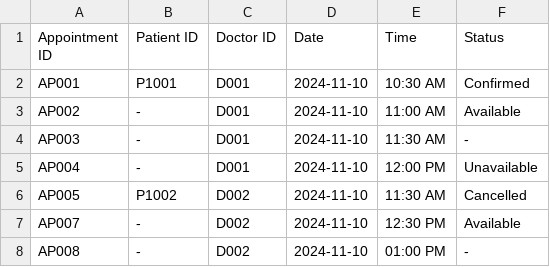
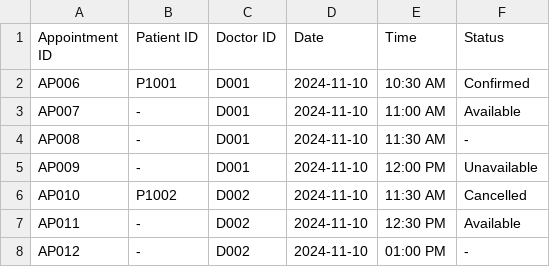
Before and after one commit to SiawXuan15/SC2002-project, a CSV file: SC2002(SPLIT)/Data/Appointments.csv, drawn as a sheet.

```diff
--- a/SC2002(SPLIT)/Data/Appointments.csv
+++ b/SC2002(SPLIT)/Data/Appointments.csv
@@ -1,8 +1,8 @@
 Appointment ID,Patient ID,Doctor ID,Date,Time,Status
-AP001,P1001,D001,2024-11-10,10:30 AM,Confirmed
-AP002,-,D001,2024-11-10,11:00 AM,Available
-AP003,-,D001,2024-11-10,11:30 AM,-
-AP004,-,D001,2024-11-10,12:00 PM,Unavailable
-AP005,P1002,D002,2024-11-10,11:30 AM,Cancelled
-AP007,-,D002,2024-11-10,12:30 PM,Available
-AP008,-,D002,2024-11-10,01:00 PM,-
+AP006,P1001,D001,2024-11-10,10:30 AM,Confirmed
+AP007,-,D001,2024-11-10,11:00 AM,Available
+AP008,-,D001,2024-11-10,11:30 AM,-
+AP009,-,D001,2024-11-10,12:00 PM,Unavailable
+AP010,P1002,D002,2024-11-10,11:30 AM,Cancelled
+AP011,-,D002,2024-11-10,12:30 PM,Available
+AP012,-,D002,2024-11-10,01:00 PM,-
```
Also changed, not shown: SC2002(SPLIT)/Data/Appointment_Outcome.csv.
